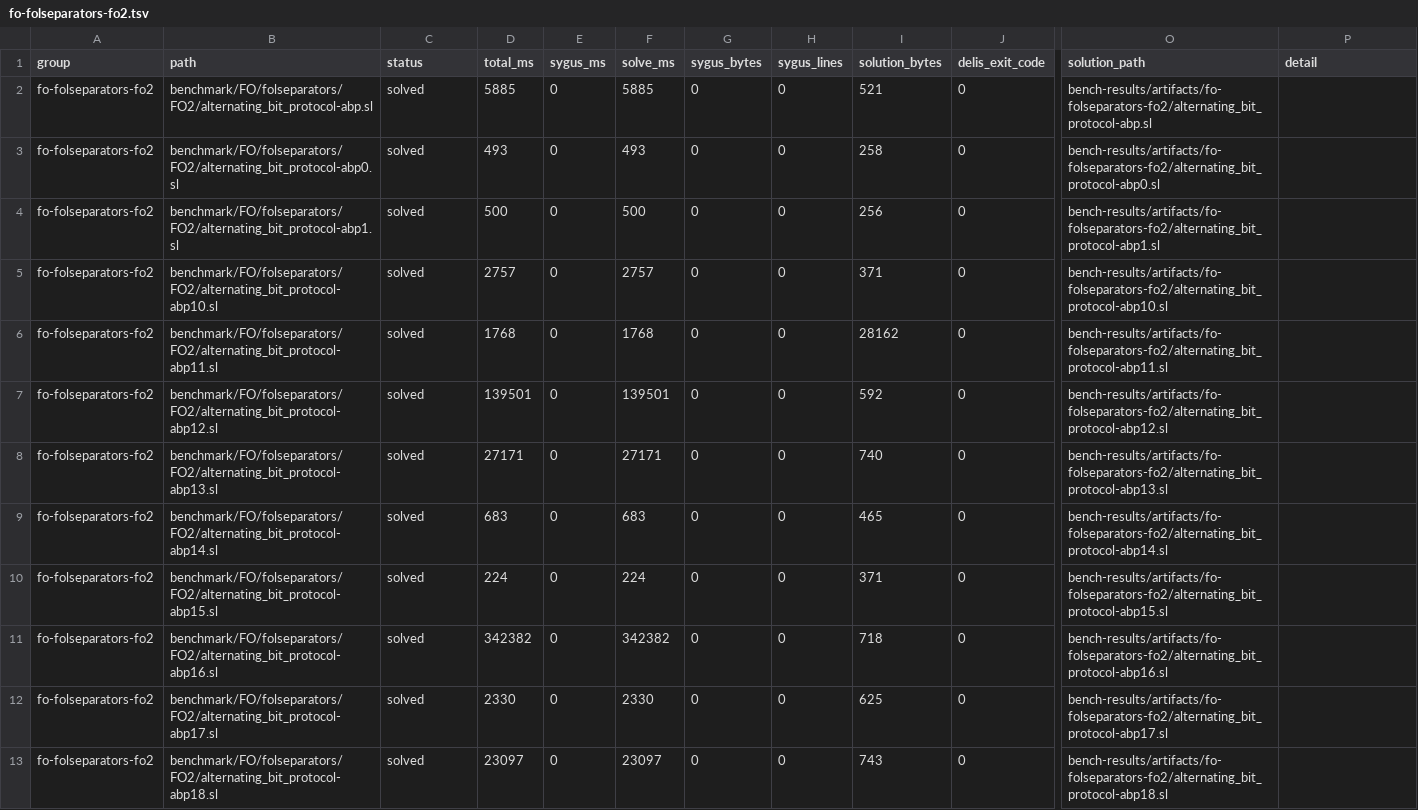
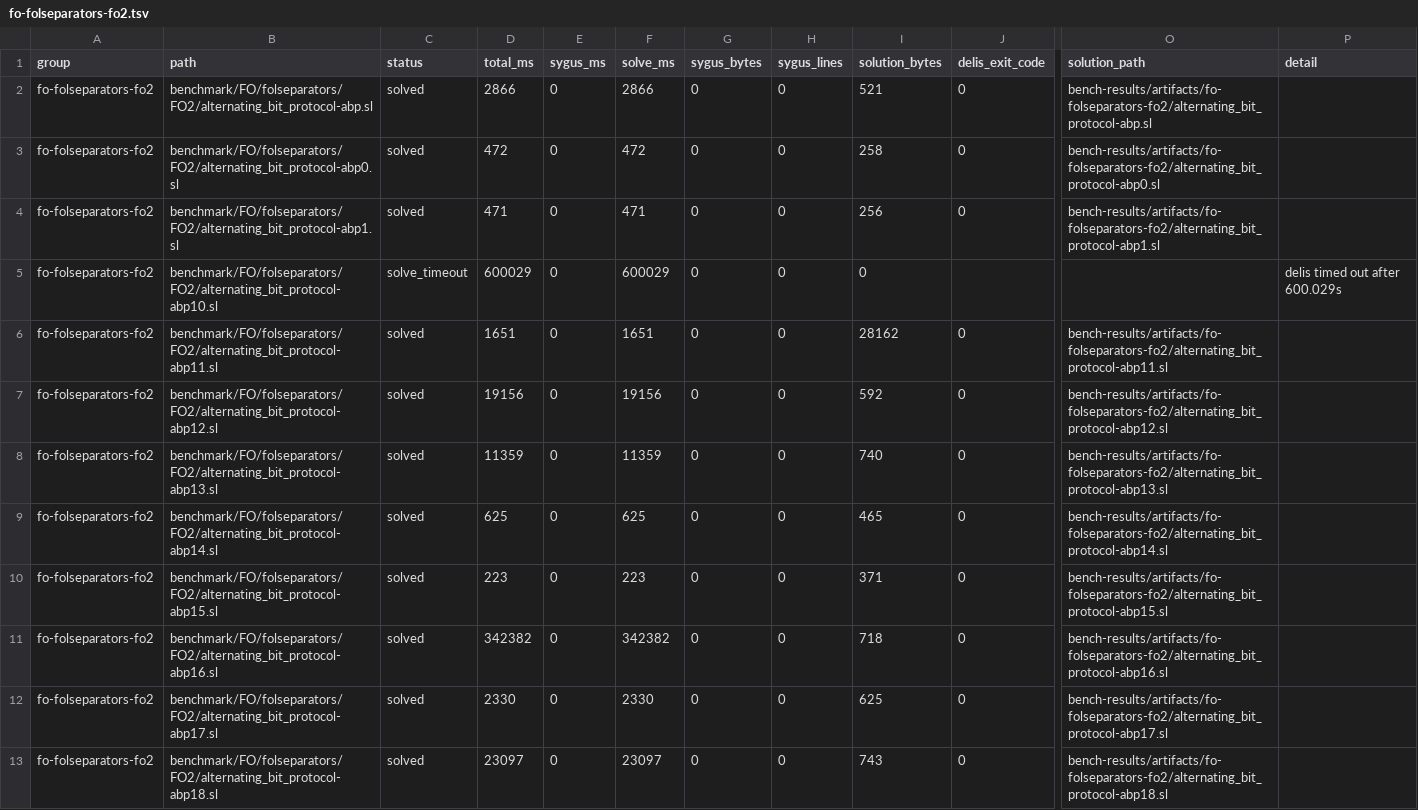
Before and after one commit to wuc9521/loom, a TSV file: bench-results/fo-folseparators-fo2.tsv, drawn as a sheet; only a part is shown, gaps mark what is left out; the diff names each change by its address in the sheet, - before the commit and + after, or states it on an @@ line.

Commit message:
rust delis-bench -> bench.sh

```diff
--- a/bench-results/fo-folseparators-fo2.tsv
+++ b/bench-results/fo-folseparators-fo2.tsv
-D2 (total_ms): 5885
+D2 (total_ms): 2866
-F2 (solve_ms): 5885
+F2 (solve_ms): 2866
-D3 (total_ms): 493
+D3 (total_ms): 472
-F3 (solve_ms): 493
+F3 (solve_ms): 472
-D4 (total_ms): 500
+D4 (total_ms): 471
-F4 (solve_ms): 500
+F4 (solve_ms): 471
-C5 (status): solved
+C5 (status): solve_timeout
-D5 (total_ms): 2757
+D5 (total_ms): 600029
-F5 (solve_ms): 2757
+F5 (solve_ms): 600029
-I5 (solution_bytes): 371
+I5 (solution_bytes): 0
-J5 (delis_exit_code): 0
+J5 (delis_exit_code): (empty)
-O5 (solution_path): bench-results/artifacts/fo-folseparators-fo2/alternating_bit_protocol-abp10.sl
+O5 (solution_path): (empty)
-P5 (detail): (empty)
+P5 (detail): delis timed out after 600.029s
-D6 (total_ms): 1768
+D6 (total_ms): 1651
-F6 (solve_ms): 1768
+F6 (solve_ms): 1651
-D7 (total_ms): 139501
+D7 (total_ms): 19156
-F7 (solve_ms): 139501
+F7 (solve_ms): 19156
-D8 (total_ms): 27171
+D8 (total_ms): 11359
-F8 (solve_ms): 27171
+F8 (solve_ms): 11359
-D9 (total_ms): 683
+D9 (total_ms): 625
-F9 (solve_ms): 683
+F9 (solve_ms): 625
-D10 (total_ms): 224
+D10 (total_ms): 223
-F10 (solve_ms): 224
+F10 (solve_ms): 223
```
Also changed, not shown: bench-results/fo-finvar-popl22.tsv, 12 other files.
